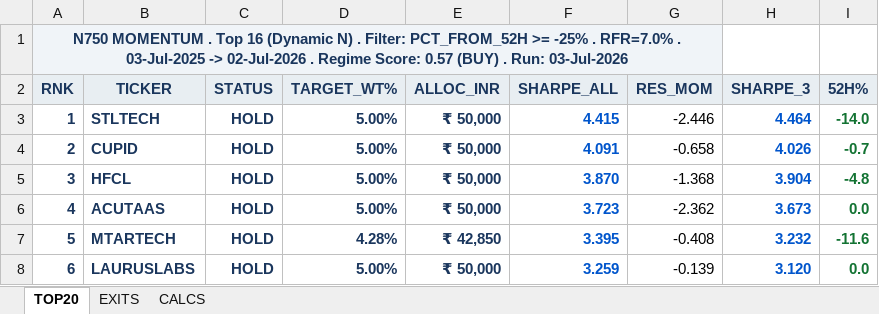
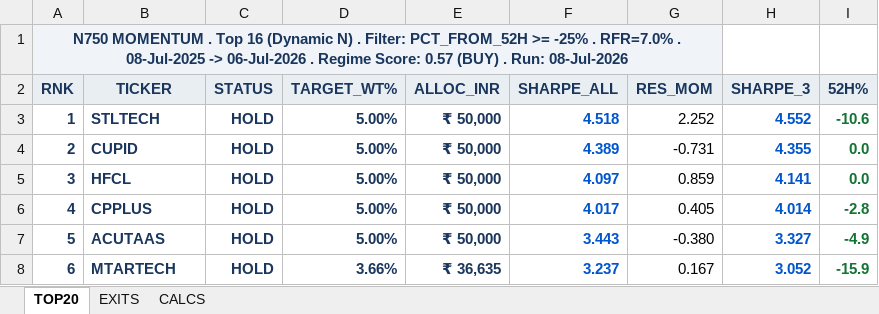
Before and after one commit to ameetst/code, an Excel workbook: momentum/Sharpe Score/N750_rankings.xlsx, sheet TOP20, drawn as a sheet; only a part is shown; values as stored, in another font and other column widths than the file's, no borders; the diff covers the shown part only; the diff names each change by its address in the sheet, - before the commit and + after, or states it on an @@ line.

```diff
--- a/momentum/Sharpe Score/N750_rankings.xlsx (sheet TOP20)
+++ b/momentum/Sharpe Score/N750_rankings.xlsx (sheet TOP20)
-A1 (RNK): …RFR=7.0% . 03-Jul-2025 -> 02-Jul-2026 . Regime Score: 0.57 (BUY) . Run: 03-Jul-2026
+A1 (RNK): …RFR=7.0% . 08-Jul-2025 -> 06-Jul-2026 . Regime Score: 0.57 (BUY) . Run: 08-Jul-2026
-F3 (SHARPE_ALL): 4.415
+F3 (SHARPE_ALL): 4.518
-G3 (RES_MOM): -2.446
+G3 (RES_MOM): 2.252
-H3 (SHARPE_3): 4.464
+H3 (SHARPE_3): 4.552
-I3 (52H%): -14.0
+I3 (52H%): -10.6
-F4 (SHARPE_ALL): 4.091
+F4 (SHARPE_ALL): 4.389
-G4 (RES_MOM): -0.658
+G4 (RES_MOM): -0.731
-H4 (SHARPE_3): 4.026
+H4 (SHARPE_3): 4.355
-I4 (52H%): -0.7
+I4 (52H%): 0.0
-F5 (SHARPE_ALL): 3.870
+F5 (SHARPE_ALL): 4.097
-G5 (RES_MOM): -1.368
+G5 (RES_MOM): 0.859
-H5 (SHARPE_3): 3.904
+H5 (SHARPE_3): 4.141
-I5 (52H%): -4.8
+I5 (52H%): 0.0
-B6 (TICKER): ACUTAAS
+B6 (TICKER): CPPLUS
-F6 (SHARPE_ALL): 3.723
+F6 (SHARPE_ALL): 4.017
-G6 (RES_MOM): -2.362
+G6 (RES_MOM): 0.405
-H6 (SHARPE_3): 3.673
+H6 (SHARPE_3): 4.014
-I6 (52H%): 0.0
+I6 (52H%): -2.8
-B7 (TICKER): MTARTECH
+B7 (TICKER): ACUTAAS
-D7 (TARGET_WT%): 4.28%
+D7 (TARGET_WT%): 5.00%
-E7 (ALLOC_INR): ₹ 42,850
+E7 (ALLOC_INR): ₹ 50,000
-F7 (SHARPE_ALL): 3.395
+F7 (SHARPE_ALL): 3.443
-G7 (RES_MOM): -0.408
+G7 (RES_MOM): -0.380
-H7 (SHARPE_3): 3.232
+H7 (SHARPE_3): 3.327
-I7 (52H%): -11.6
+I7 (52H%): -4.9
-B8 (TICKER): LAURUSLABS
+B8 (TICKER): MTARTECH
-D8 (TARGET_WT%): 5.00%
+D8 (TARGET_WT%): 3.66%
-E8 (ALLOC_INR): ₹ 50,000
+E8 (ALLOC_INR): ₹ 36,635
-F8 (SHARPE_ALL): 3.259
+F8 (SHARPE_ALL): 3.237
-G8 (RES_MOM): -0.139
+G8 (RES_MOM): 0.167
-H8 (SHARPE_3): 3.120
+H8 (SHARPE_3): 3.052
-I8 (52H%): 0.0
+I8 (52H%): -15.9
```
Also changed, not shown: 78 edited cells and cell formats elsewhere in this sheet, sheet CALCS, sheet EXITS, momentum/Sharpe Score/N750.xlsx, 15 other files.
